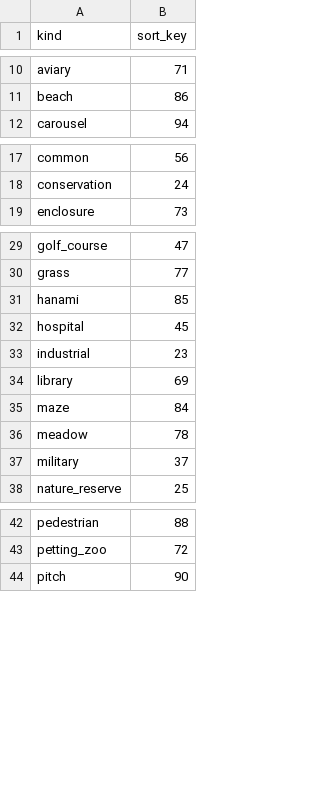
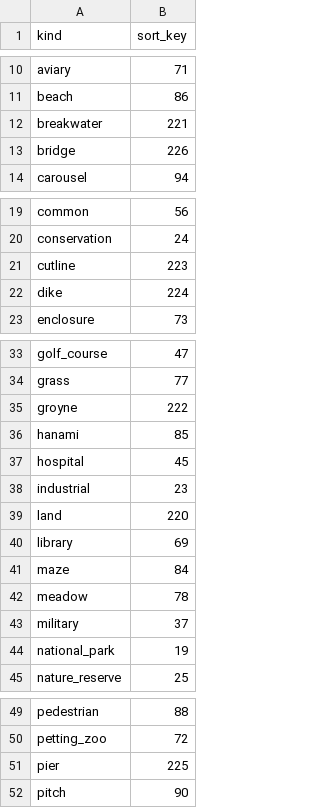
Before and after one commit to tilezen/vector-datasource, a CSV file: spreadsheets/landuse.csv, drawn as a sheet; only a part is shown, gaps mark what is left out.

Commit message:
add back regressions for man_made, national_park, natural

```diff
--- a/spreadsheets/landuse.csv
+++ b/spreadsheets/landuse.csv
@@ -11,2 +11,4 @@ aviary,71
 beach,86
+breakwater,221
+bridge,226
 carousel,94
@@ -18,2 +20,4 @@ common,56
 conservation,24
+cutline,223
+dike,224
 enclosure,73
@@ -30,2 +34,3 @@ golf_course,47
 grass,77
+groyne,222
 hanami,85
@@ -33,2 +38,3 @@ hospital,45
 industrial,23
+land,220
 library,69
@@ -37,2 +43,3 @@ meadow,78
 military,37
+national_park,19
 nature_reserve,25
@@ -43,2 +50,3 @@ pedestrian,88
 petting_zoo,72
+pier,225
 pitch,90
```
